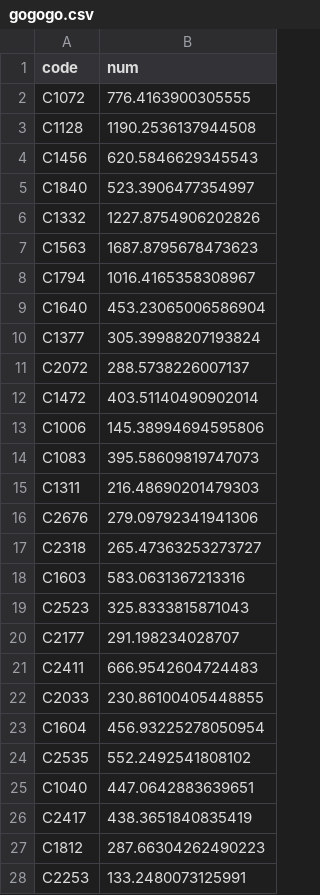
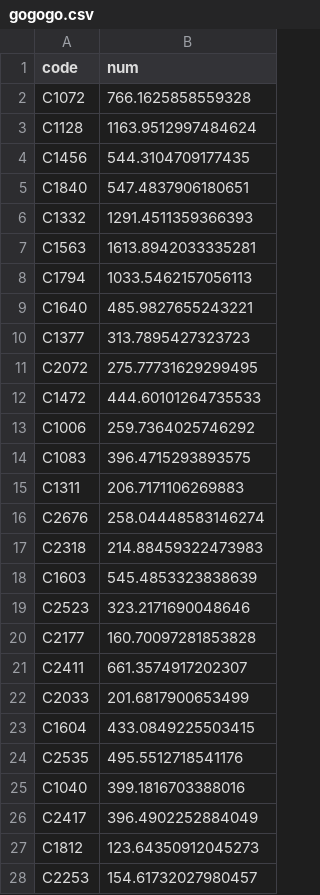
Before and after one commit to whdbfla6/Daesamanlap, a CSV file: EDA_CYR/gogogo.csv, drawn as a sheet; only a part is shown; the diff covers the shown part only.

```diff
--- a/EDA_CYR/gogogo.csv
+++ b/EDA_CYR/gogogo.csv
@@ -1,28 +1,28 @@
 code,num
-C1072,776.4163900305555
-C1128,1190.2536137944508
-C1456,620.5846629345543
-C1840,523.3906477354997
-C1332,1227.8754906202826
-C1563,1687.8795678473623
-C1794,1016.4165358308967
-C1640,453.23065006586904
-C1377,305.39988207193824
-C2072,288.5738226007137
-C1472,403.51140490902014
-C1006,145.38994694595806
-C1083,395.58609819747073
-C1311,216.48690201479303
-C2676,279.09792341941306
-C2318,265.47363253273727
-C1603,583.0631367213316
-C2523,325.8333815871043
-C2177,291.198234028707
-C2411,666.9542604724483
-C2033,230.86100405448855
-C1604,456.93225278050954
-C2535,552.2492541808102
-C1040,447.0642883639651
-C2417,438.3651840835419
-C1812,287.66304262490223
-C2253,133.2480073125991
+C1072,766.1625858559328
+C1128,1163.9512997484624
+C1456,544.3104709177435
+C1840,547.4837906180651
+C1332,1291.4511359366393
+C1563,1613.8942033335281
+C1794,1033.5462157056113
+C1640,485.9827655243221
+C1377,313.7895427323723
+C2072,275.77731629299495
+C1472,444.60101264735533
+C1006,259.7364025746292
+C1083,396.4715293893575
+C1311,206.7171106269883
+C2676,258.04448583146274
+C2318,214.88459322473983
+C1603,545.4853323838639
+C2523,323.2171690048646
+C2177,160.70097281853828
+C2411,661.3574917202307
+C2033,201.6817900653499
+C1604,433.0849225503415
+C2535,495.5512718541176
+C1040,399.1816703388016
+C2417,396.4902252884049
+C1812,123.64350912045273
+C2253,154.61732027980457
```
Also changed, not shown: 120 edited cells elsewhere in this file, EDA_CYR/data/result.csv, 22 other files.
